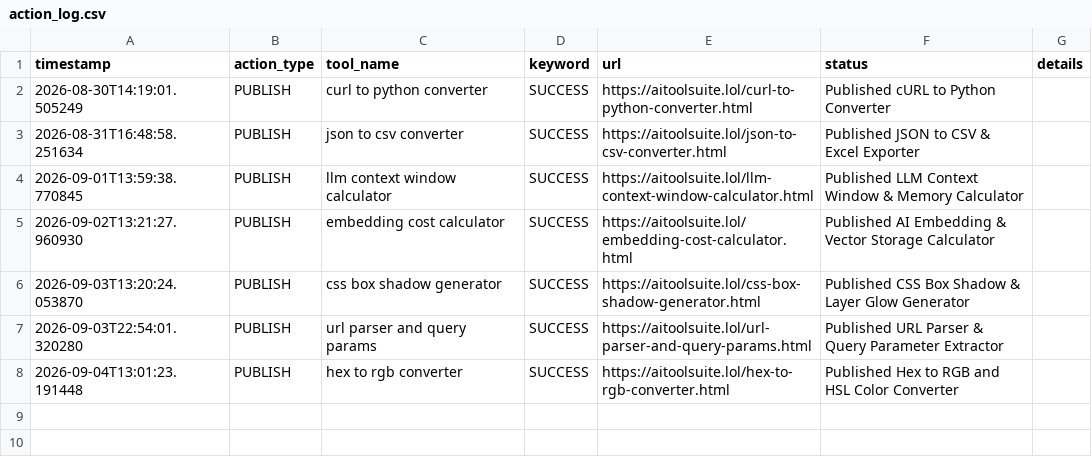
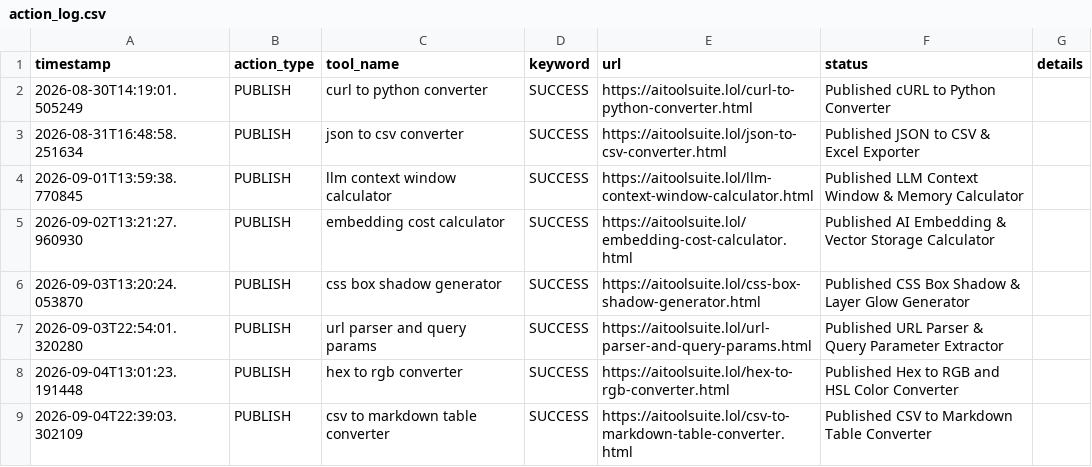
Before and after one commit to jarvissing/aitoolsuite.lol, a CSV file: logs/action_log.csv, drawn as a sheet.

Commit message:
Auto-publish daily tool & update sitemap [skip ci]

```diff
--- a/logs/action_log.csv
+++ b/logs/action_log.csv
@@ -8 +8,2 @@ timestamp,action_type,tool_name,keyword,url,status,details
 2026-09-04T13:01:23.191448,PUBLISH,hex to rgb converter,SUCCESS,https://aitoolsuite.lol/hex-to-rgb-converter.html,Published Hex to RGB and HSL Color Converter,
+2026-09-04T22:39:03.302109,PUBLISH,csv to markdown table converter,SUCCESS,https://aitoolsuite.lol/csv-to-markdown-table-converter.html,Published CSV to Markdown Table Converter,
```
Also changed, not shown: 6 other files.
